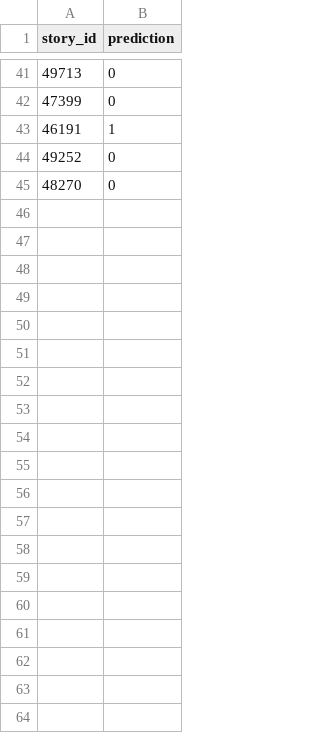
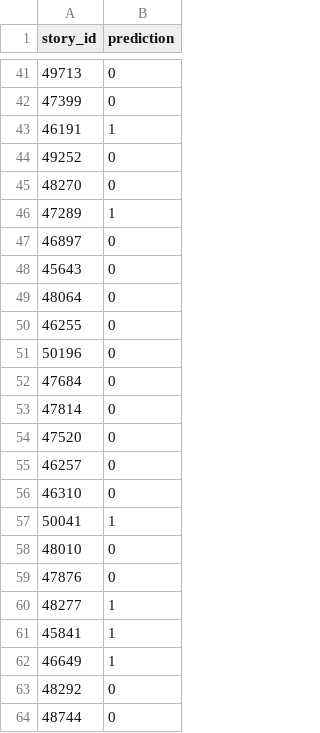
Before and after one commit to apostolikas/FROMAGe-Prompting-Strategies, a CSV file: visual_storytelling/annotations/5_captions_with_images.csv, drawn as a sheet; only a part is shown, gaps mark what is left out; the diff covers the shown part only.

Commit message:
new annotations added

```diff
--- a/visual_storytelling/annotations/5_captions_with_images.csv
+++ b/visual_storytelling/annotations/5_captions_with_images.csv
@@ -45 +45,20 @@ story_id,prediction
 48270,0
+47289,1
+46897,0
+45643,0
+48064,0
+46255,0
+50196,0
+47684,0
+47814,0
+47520,0
+46257,0
+46310,0
+50041,1
+48010,0
+47876,0
+48277,1
+45841,1
+46649,1
+48292,0
+48744,0
```
Also changed, not shown: 28 added rows elsewhere in this file.
